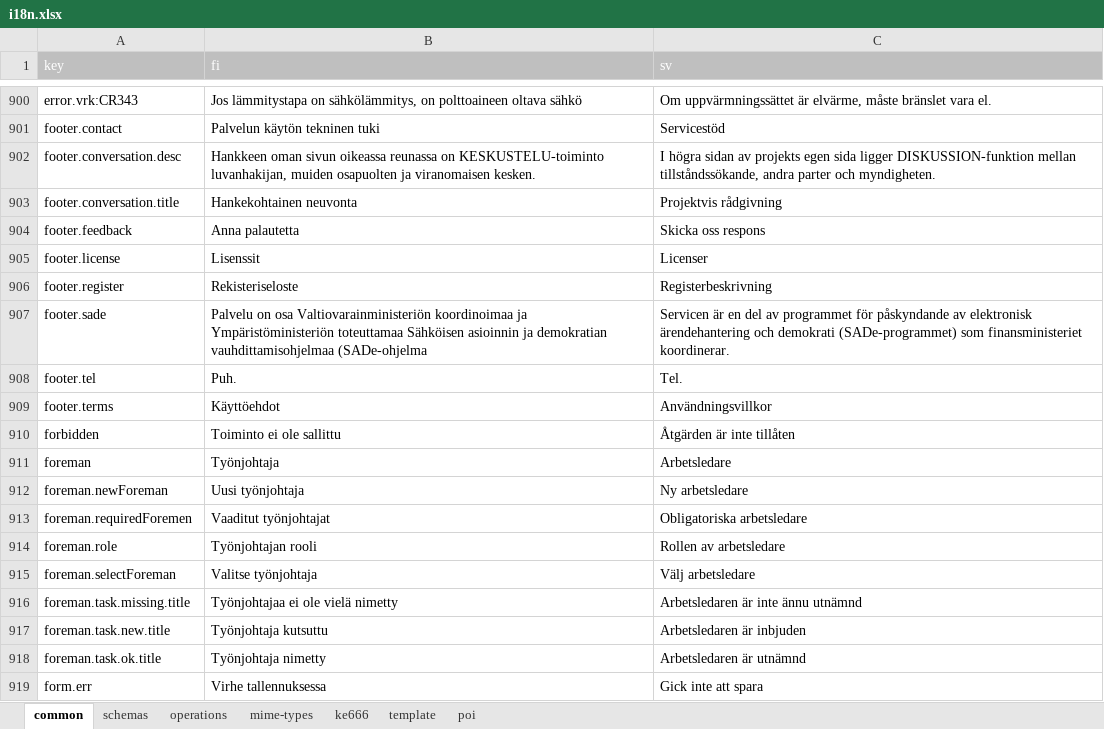
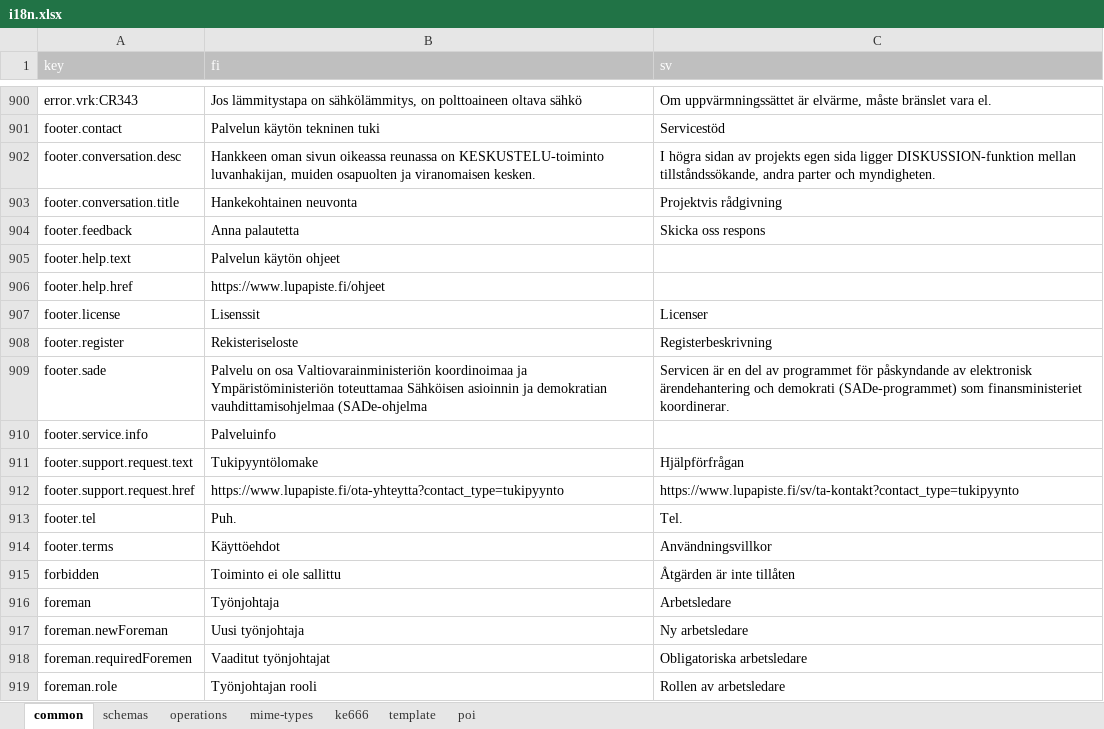
Before and after one commit to lupapiste/lupapiste, an Excel workbook: resources/i18n.xlsx, sheet common, drawn as a sheet; only a part is shown, gaps mark what is left out; the shorter side is filled out with more unchanged rows; values as stored, in another font and other column widths than the file's, no borders; conditional formats not drawn; the diff names each change by its address in the sheet, - before the commit and + after, or states it on an @@ line.

```diff
--- a/resources/i18n.xlsx (sheet common)
+++ b/resources/i18n.xlsx (sheet common)
+row 905: footer.help.text | Palvelun käytön ohjeet
+row 906: footer.help.href | https://www.lupapiste.fi/ohjeet
+row 910: footer.service.info | Palveluinfo
+row 911: footer.support.request.text | Tukipyyntölomake | Hjälpförfrågan
+row 912: footer.support.request.href | https://www.lupapiste.fi/ota-yhteytta?contact_type=tukipyynto | https://www.lupapiste.fi/sv/ta-kontakt?contact_type=tukipyynto
```
Also changed, not shown: 1 other file.
